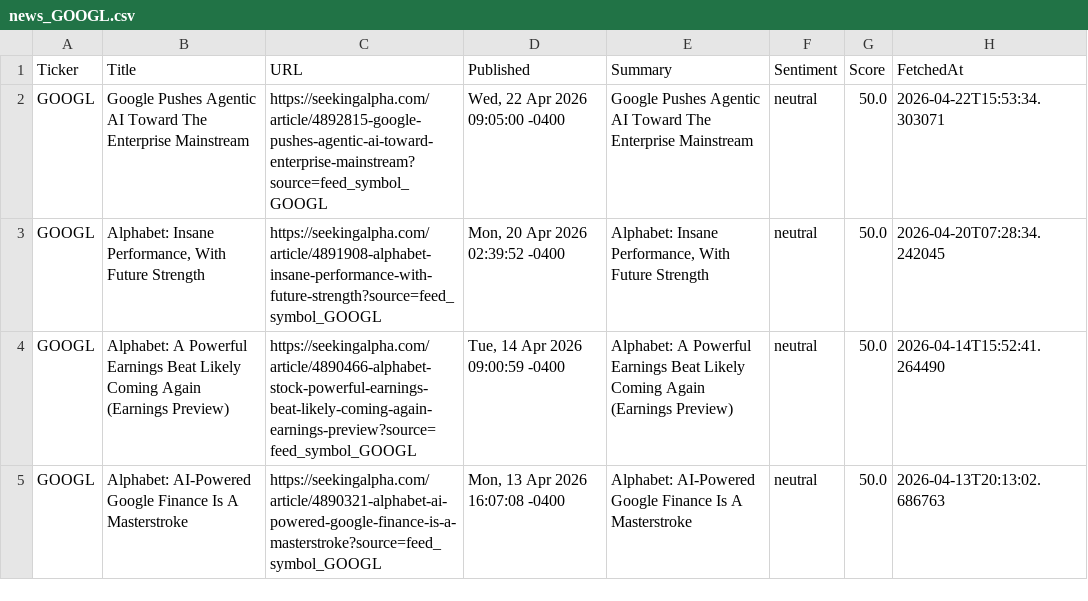
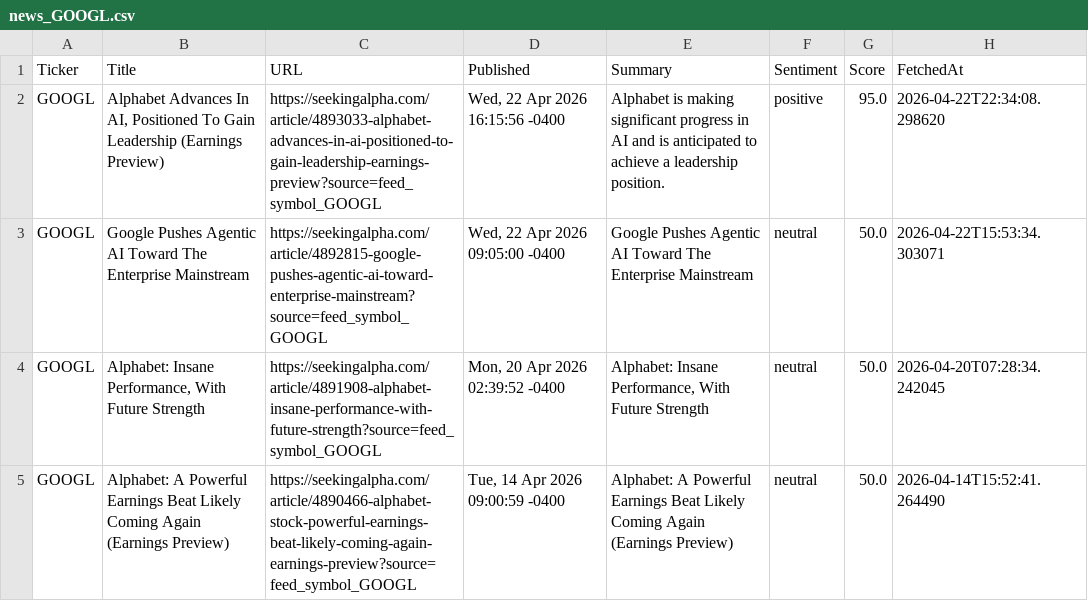
Before and after one commit to timursk99-ai/news-pipeline, a CSV file: news_GOOGL.csv, drawn as a sheet; only a part is shown; the shorter side is filled out with more unchanged rows.

Commit message:
update news CSVs

```diff
--- a/news_GOOGL.csv
+++ b/news_GOOGL.csv
@@ -1,2 +1,3 @@
 Ticker,Title,URL,Published,Summary,Sentiment,Score,FetchedAt
+GOOGL,"Alphabet Advances In AI, Positioned To Gain Leadership (Earnings Preview)",https://seekingalpha.com/article/4893033-alphabet-advances-in-ai-positioned-to-gain-leadership-earnings-preview?source=feed_symbol_GOOGL,"Wed, 22 Apr 2026 16:15:56 -0400",Alphabet is making significant progress in AI and is anticipated to achieve a leadership position.,positive,95.0,2026-04-22T22:34:08.298620
 GOOGL,Google Pushes Agentic AI Toward The Enterprise Mainstream,https://seekingalpha.com/article/4892815-google-pushes-agentic-ai-toward-enterprise-mainstream?source=feed_symbol_GOOGL,"Wed, 22 Apr 2026 09:05:00 -0400",Google Pushes Agentic AI Toward The Enterprise Mainstream,neutral,50.0,2026-04-22T15:53:34.303071
```
